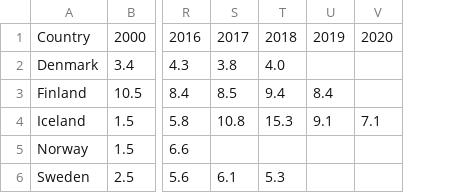
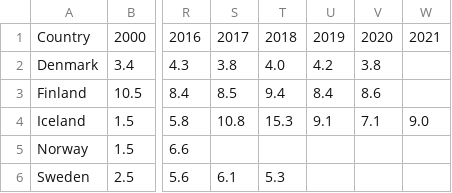
Before and after one commit to Qery-Data/SDG-Datatracker, a CSV file: data/3_9_3_Mortality_Accidental_Poisoning_Nordics.csv, drawn as a sheet; only a part is shown, gaps mark what is left out; the diff names each change by its address in the sheet, - before the commit and + after, or states it on an @@ line.

```diff
--- a/data/3_9_3_Mortality_Accidental_Poisoning_Nordics.csv
+++ b/data/3_9_3_Mortality_Accidental_Poisoning_Nordics.csv
+column W, rows 1-4: 2021 |  |  | 9.0
-U2: (empty)
+U2: 4.2
-V2: (empty)
+V2: 3.8
-V3: (empty)
+V3: 8.6
```
Also changed, not shown: data/2_2_2_Prevalence_Obesity_Nordics_%.csv, data/3_3_1_AIDS_Nordics.csv, 4 other files.
